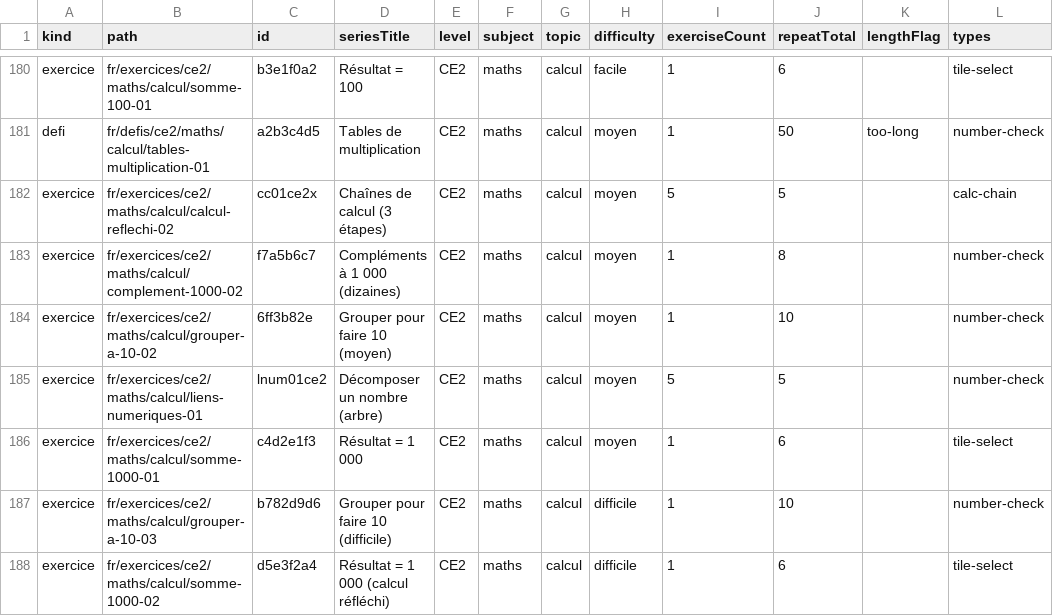
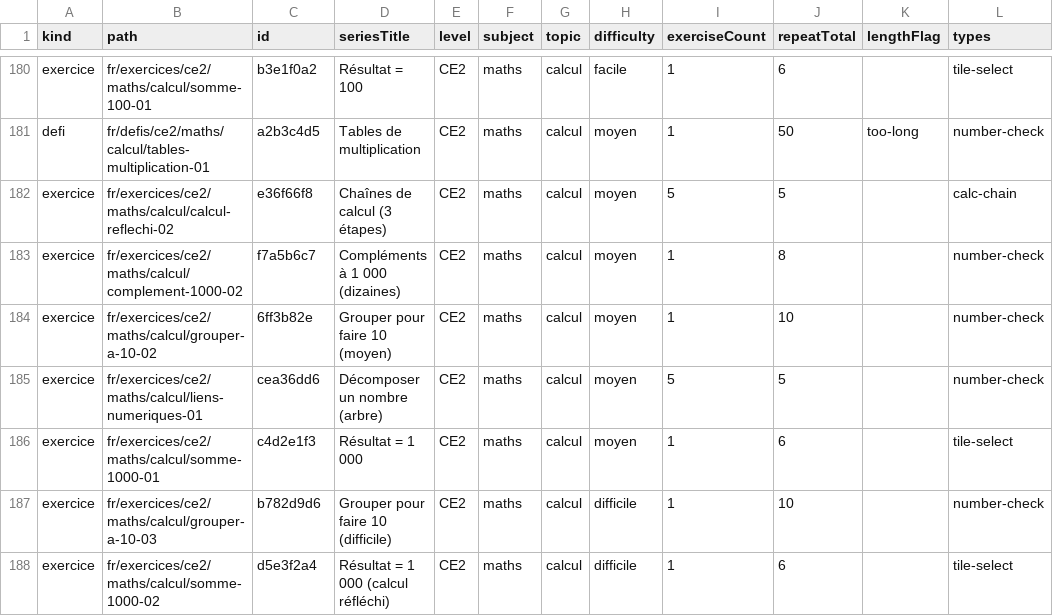
Before and after one commit to davidmarcombes/cahier-melimee, a CSV file: reports/exercises-report.csv, drawn as a sheet; only a part is shown, gaps mark what is left out; the diff covers the shown part only; the diff names each change by its address in the sheet, - before the commit and + after, or states it on an @@ line.

```diff
--- a/reports/exercises-report.csv
+++ b/reports/exercises-report.csv
-C182 (id): cc01ce2x
+C182 (id): e36f66f8
-C185 (id): lnum01ce2
+C185 (id): cea36dd6
```
Also changed, not shown: 80 edited cells elsewhere in this file, reports/human-validate.csv, 13 other files.
